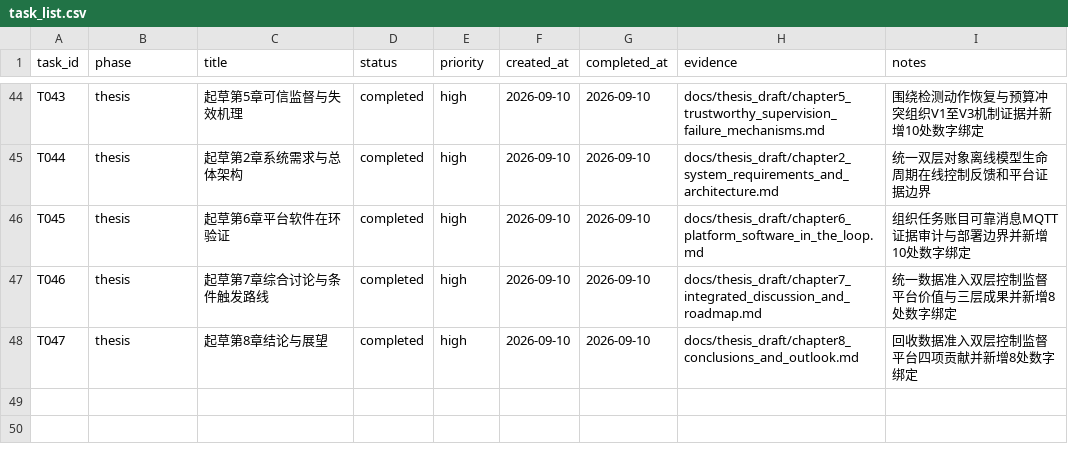
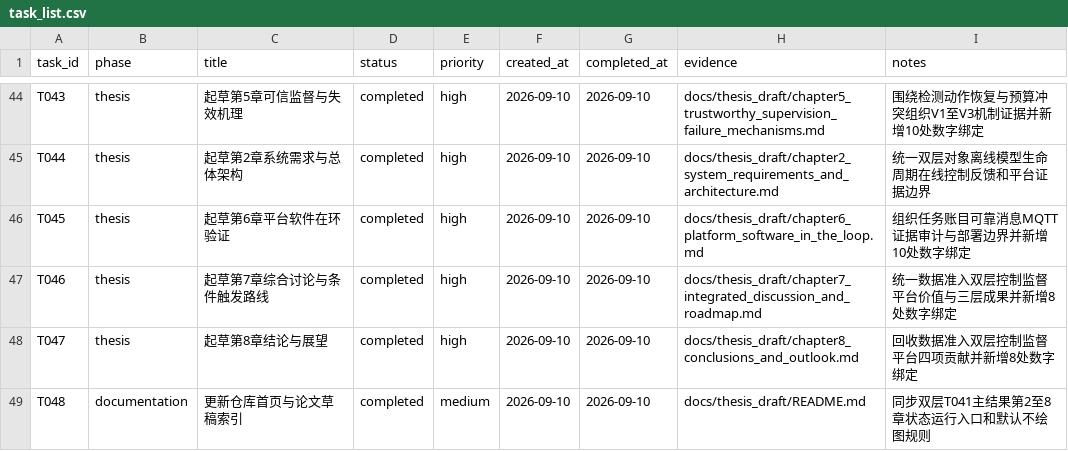
Before and after one commit to gzxxxxxx178-ship-it/greenhouse_rootzone_mpc, a CSV file: data/csv/task_list.csv, drawn as a sheet; only a part is shown, gaps mark what is left out; the diff names each change by its address in the sheet, - before the commit and + after, or states it on an @@ line.

Commit message:
Refresh project and thesis draft indexes

```diff
--- a/data/csv/task_list.csv
+++ b/data/csv/task_list.csv
+row 49: T048 | documentation | 更新仓库首页与论文草稿索引 | completed | medium | 2026-09-10 | 2026-09-10 | docs/thesis_draft/README.md | 同步双层T041主结果第2至8章状态运行入口和默认不绘图规则
```
Also changed, not shown: data/csv/thesis_evidence_matrix.csv, 5 other files.
